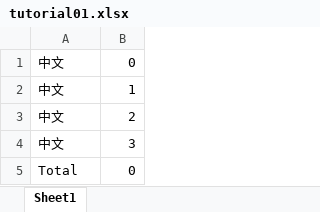
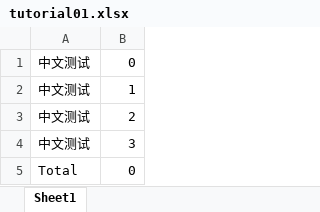
Before and after one commit to newlzy/compileExcel, an Excel workbook: tutorial01.xlsx, sheet Sheet1, drawn as a sheet; values as stored, in another font and other column widths than the file's, no borders; the diff names each change by its address in the sheet, - before the commit and + after, or states it on an @@ line.

```diff
--- a/tutorial01.xlsx (sheet Sheet1)
+++ b/tutorial01.xlsx (sheet Sheet1)
-A1:A4: 中文
+A1:A4: 中文测试
```
Also changed, not shown: 2 other files.
